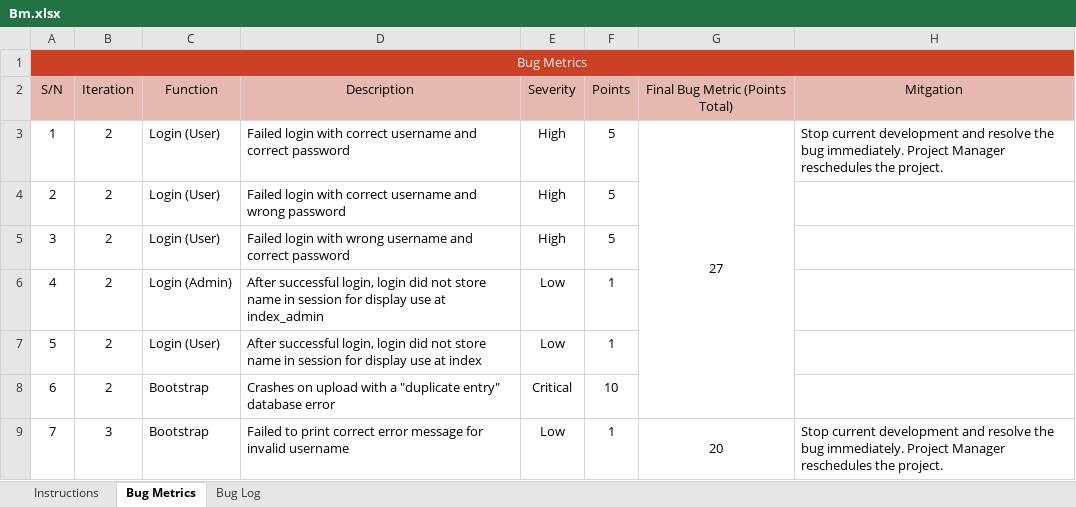
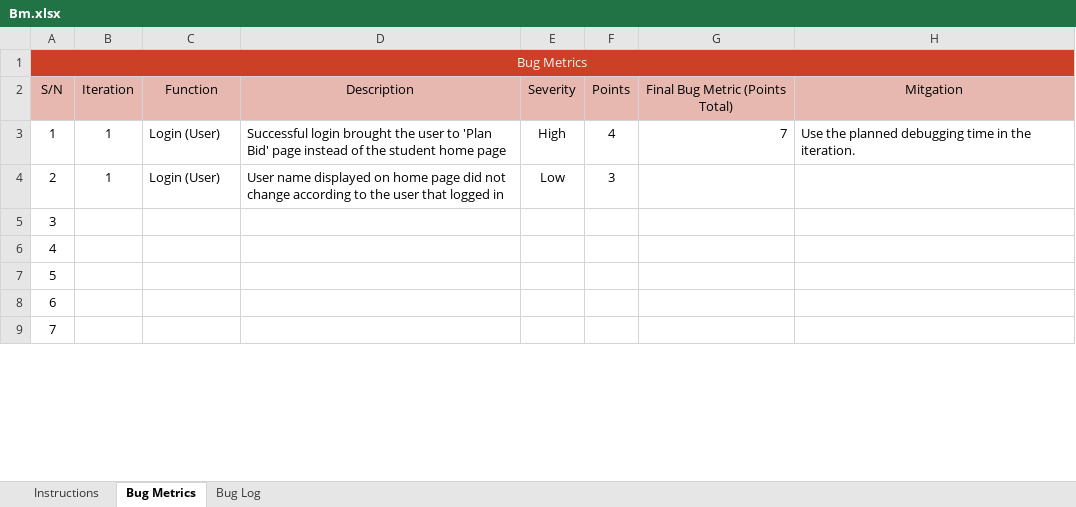
Before and after one commit to j1em1n/BIOS-Bidding-System, an Excel workbook: metrics/Bm.xlsx, sheet Bug Metrics, drawn as a sheet; only a part is shown; values as stored, in another font and other column widths than the file's, no borders; conditional formats not drawn; the diff covers the shown part only; the diff names each change by its address in the sheet, - before the commit and + after, or states it on an @@ line.

Commit message:
Updated bug metric (iter1 planned debugging)

```diff
--- a/metrics/Bm.xlsx (sheet Bug Metrics)
+++ b/metrics/Bm.xlsx (sheet Bug Metrics)
-B3:B4 (Iteration): 2
+B3:B4 (Iteration): 1
-D3 (Description): Failed login with correct username and correct password
+D3 (Description): Successful login brought the user to 'Plan Bid' page instead of the student home page
-F3 (Points): 5
+F3 (Points): 4
-G3 (Final Bug Metric (Points Total)): 27
+G3 (Final Bug Metric (Points Total)): 7
-G3 alignment: center
+G3 alignment: right
-G3:G8 merged
-H3 (Mitgation): Stop current development and resolve the bug immediately. Project Manager reschedules the project.
+H3 (Mitgation): Use the planned debugging time in the iteration.
-D4 (Description): Failed login with correct username and wrong password
+D4 (Description): User name displayed on home page did not change according to the user that logged in
-E4 (Severity): High
+E4 (Severity): Low
-F4 (Points): 5
+F4 (Points): 3
-B5:B8 (Iteration): 2
+B5:B8 (Iteration): (empty)
-C5 (Function): Login (User)
+C5 (Function): (empty)
-D5 (Description): Failed login with wrong username and correct password
+D5 (Description): (empty)
-E5 (Severity): High
+E5 (Severity): (empty)
-F5 (Points): 5
+F5 (Points): (empty)
-C6 (Function): Login (Admin)
+C6 (Function): (empty)
-D6 (Description): After successful login, login did not store name in session for display use at index_admin
+D6 (Description): (empty)
-E6:E7 (Severity): Low
+E6:E7 (Severity): (empty)
-F6:F7 (Points): 1
+F6:F7 (Points): (empty)
-C7 (Function): Login (User)
+C7 (Function): (empty)
-D7 (Description): After successful login, login did not store name in session for display use at index
+D7 (Description): (empty)
-C8:C9 (Function): Bootstrap
+C8:C9 (Function): (empty)
-D8 (Description): Crashes on upload with a "duplicate entry" database error
+D8 (Description): (empty)
-E8 (Severity): Critical
+E8 (Severity): (empty)
-F8 (Points): 10
+F8 (Points): (empty)
-B9 (Iteration): 3
+B9 (Iteration): (empty)
-D9 (Description): Failed to print correct error message for invalid username
+D9 (Description): (empty)
-E9 (Severity): Low
+E9 (Severity): (empty)
-F9 (Points): 1
+F9 (Points): (empty)
-G9 (Final Bug Metric (Points Total)): 20
+G9 (Final Bug Metric (Points Total)): (empty)
-G9:G15 merged
-H9 (Mitgation): Stop current development and resolve the bug immediately. Project Manager reschedules the project.
+H9 (Mitgation): (empty)
```
Also changed, not shown: 74 edited cells and merged cells elsewhere in this sheet, sheet Bug Log.
